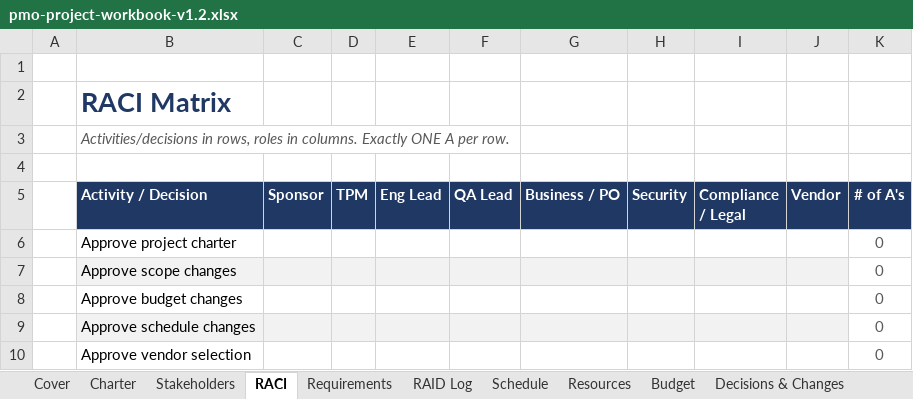
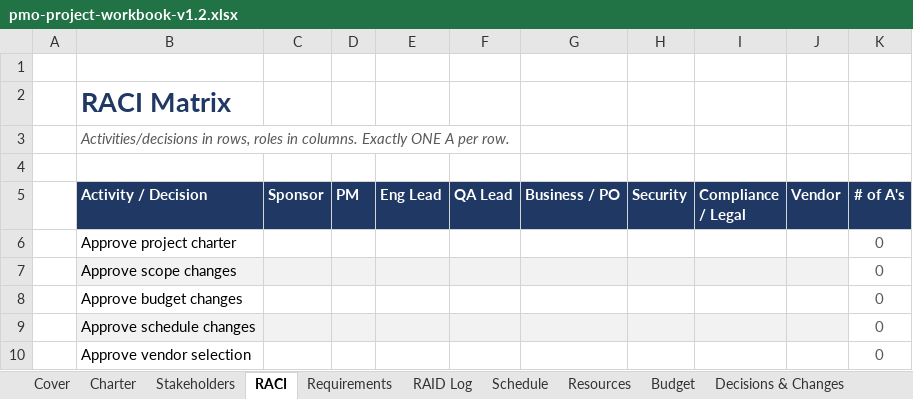
Before and after one commit to candiland-ux/decipher-pmo, an Excel workbook: resources/pmo-project-workbook-v1.2.xlsx, sheet RACI, drawn as a sheet; only a part is shown; values as stored, in another font and other column widths than the file's, no borders; conditional formats not drawn; the diff names each change by its address in the sheet, - before the commit and + after, or states it on an @@ line.

```diff
--- a/resources/pmo-project-workbook-v1.2.xlsx (sheet RACI)
+++ b/resources/pmo-project-workbook-v1.2.xlsx (sheet RACI)
-D5: TPM
+D5: PM
```
Also changed, not shown: sheet Charter, sheet Cover, Decipher-PMO-Program-Workbook.xlsx, Decipher-PMO-Project-Workbook.xlsx, 14 other files.
